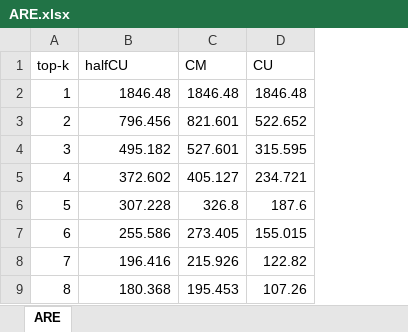
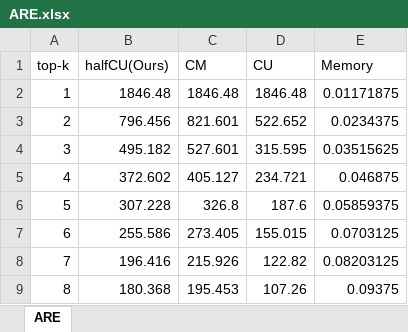
Before and after one commit to PKU1806/SketchFragments, an Excel workbook: etc/correctness/ARE_raw/ARE.xlsx, sheet ARE, drawn as a sheet; only a part is shown; values as stored, in another font and other column widths than the file's, no borders; charts and pictures not drawn; the diff names each change by its address in the sheet, - before the commit and + after, or states it on an @@ line.

```diff
--- a/etc/correctness/ARE_raw/ARE.xlsx (sheet ARE)
+++ b/etc/correctness/ARE_raw/ARE.xlsx (sheet ARE)
+column E (Memory), rows 2-9: 0.01171875 | 0.0234375 | 0.03515625 | 0.046875 | 0.05859375 | 0.0703125 | 0.08203125 | 0.09375
-B1: halfCU
+B1: halfCU(Ours)
```
Also changed, not shown: charts or pictures, etc/correctness/top-k_AAE_ARE_Raw/top-k_AAE_ARE.xlsx, 2 other files.
